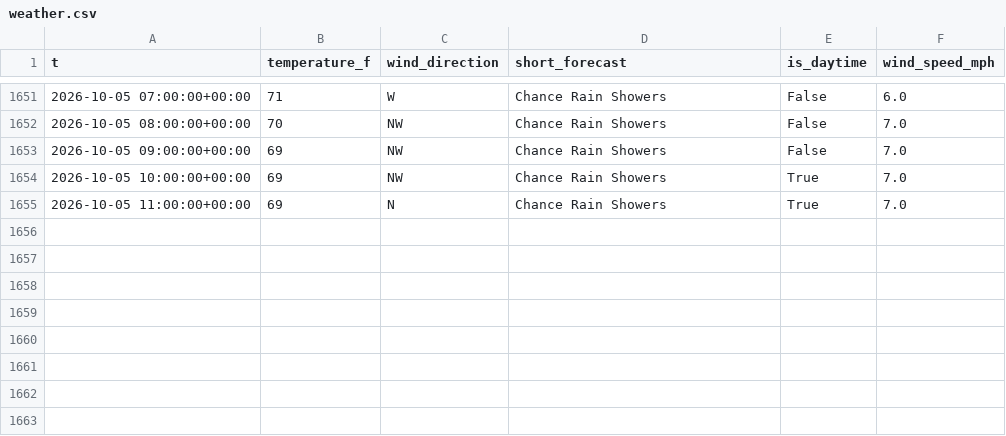
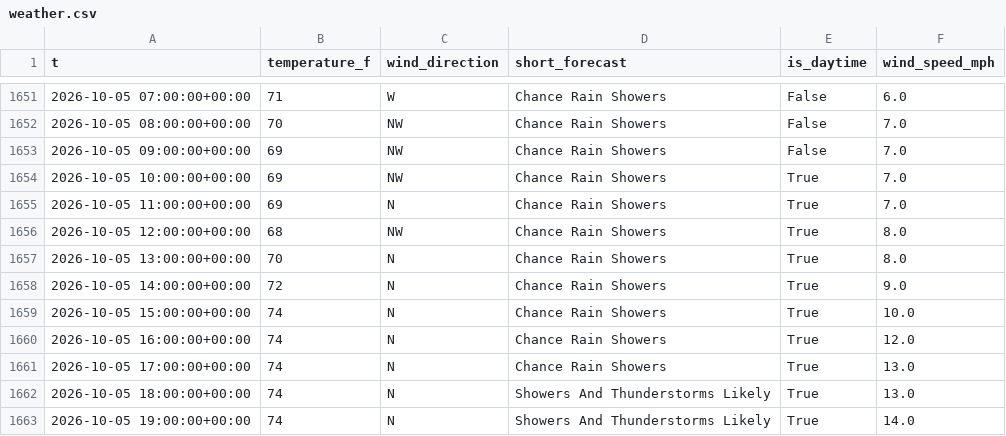
Before and after one commit to richardmhuse/do-not-hit-the-bridge-V2, a CSV file: data/raw/weather.csv, drawn as a sheet; only a part is shown, gaps mark what is left out.

```diff
--- a/data/raw/weather.csv
+++ b/data/raw/weather.csv
@@ -1655 +1655,9 @@ t,temperature_f,wind_direction,short_forecast,is_daytime,wind_speed_mph
 2026-10-05 11:00:00+00:00,69,N,Chance Rain Showers,True,7.0
+2026-10-05 12:00:00+00:00,68,NW,Chance Rain Showers,True,8.0
+2026-10-05 13:00:00+00:00,70,N,Chance Rain Showers,True,8.0
+2026-10-05 14:00:00+00:00,72,N,Chance Rain Showers,True,9.0
+2026-10-05 15:00:00+00:00,74,N,Chance Rain Showers,True,10.0
+2026-10-05 16:00:00+00:00,74,N,Chance Rain Showers,True,12.0
+2026-10-05 17:00:00+00:00,74,N,Chance Rain Showers,True,13.0
+2026-10-05 18:00:00+00:00,74,N,Showers And Thunderstorms Likely,True,13.0
+2026-10-05 19:00:00+00:00,74,N,Showers And Thunderstorms Likely,True,14.0
```
Also changed, not shown: data/processed/forecast.csv, data/raw/lunar.csv, 39 other files.
